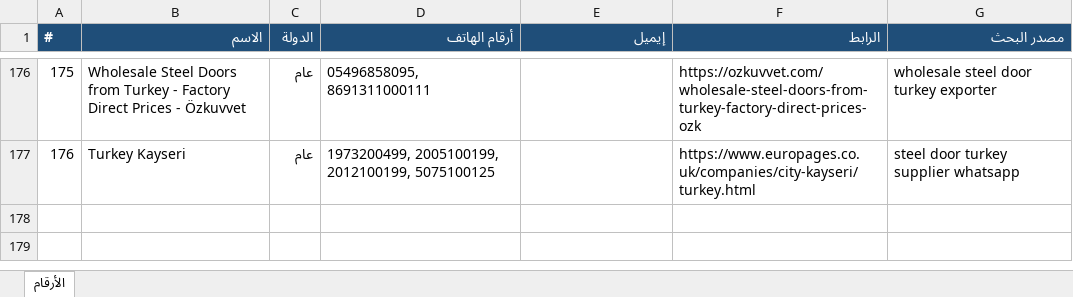
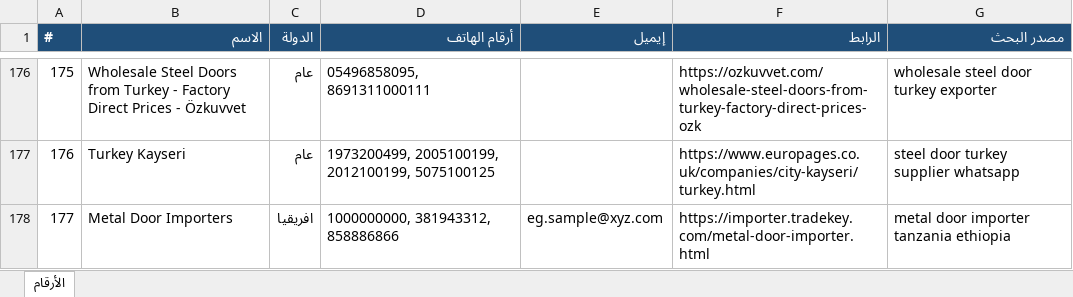
Before and after one commit to mnmtm12-eng/mnmtm12-eng.github.io, an Excel workbook: contacts.xlsx, sheet الأرقام, drawn as a sheet; only a part is shown, gaps mark what is left out; values as stored, in another font and other column widths than the file's, no borders; the diff names each change by its address in the sheet, - before the commit and + after, or states it on an @@ line.

```diff
--- a/contacts.xlsx (sheet الأرقام)
+++ b/contacts.xlsx (sheet الأرقام)
+row 178: 177 | Metal Door Importers | افريقيا | 1000000000, 381943312, 858886866 | eg.sample@xyz.com | https://importer.tradekey.com/metal-door-importer.html | metal door importer tanzania ethiopia
```
Also changed, not shown: 2 other files.
